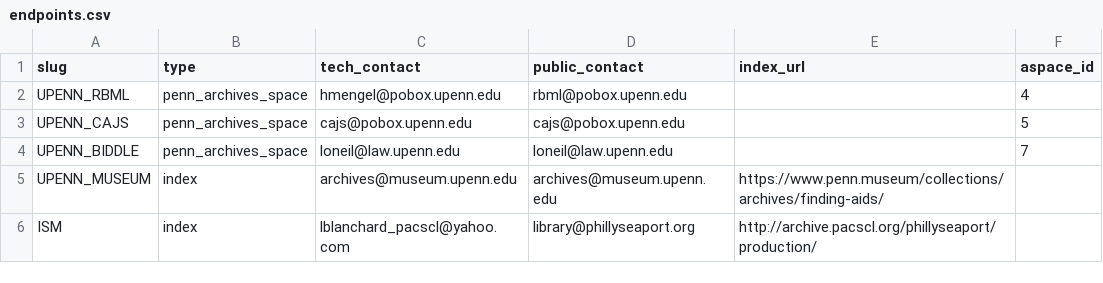
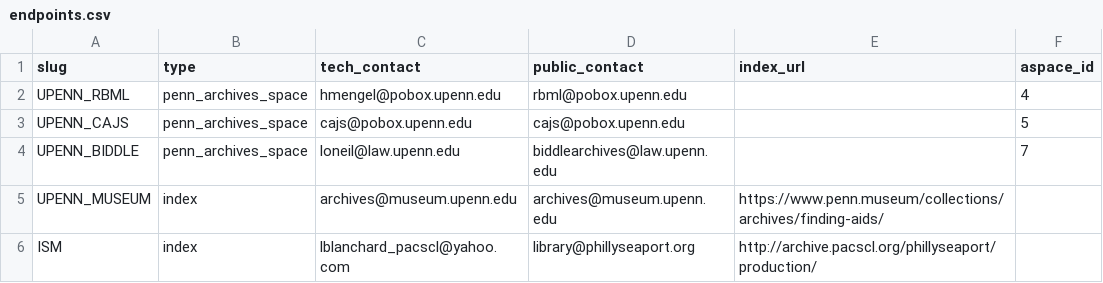
Before and after one commit to upenn-libraries/finding_aids, a CSV file: ansible/roles/finding_aid_discovery/files/src/data/endpoints.csv, drawn as a sheet; only a part is shown.

Commit message:
update public contact for UPENN_BIDDLE

```diff
--- a/ansible/roles/finding_aid_discovery/files/src/data/endpoints.csv
+++ b/ansible/roles/finding_aid_discovery/files/src/data/endpoints.csv
@@ -3,3 +3,3 @@ UPENN_RBML, penn_archives_space, hmengel@pobox.upenn.edu, rbml@pobox.upenn.edu,,
 UPENN_CAJS, penn_archives_space, cajs@pobox.upenn.edu, cajs@pobox.upenn.edu,, 5
-UPENN_BIDDLE, penn_archives_space, loneil@law.upenn.edu, loneil@law.upenn.edu,, 7
+UPENN_BIDDLE, penn_archives_space, loneil@law.upenn.edu, biddlearchives@law.upenn.edu,, 7
 UPENN_MUSEUM, index, archives@museum.upenn.edu, archives@museum.upenn.edu, https://www.penn.museum/collections/archives/finding-aids/,
```
